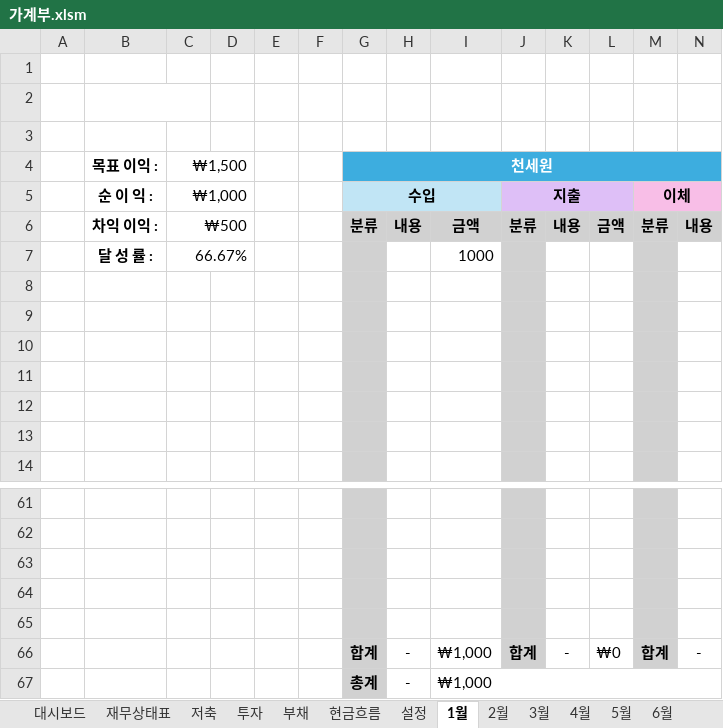
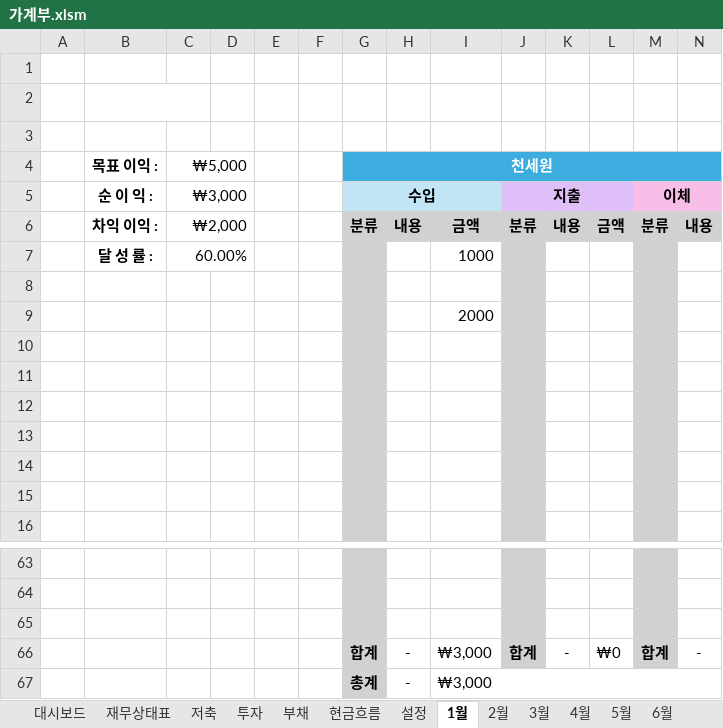
Before and after one commit to saewon1000/csw, an Excel workbook: account_book/가계부.xlsm, sheet 1월, drawn as a sheet; only a part is shown, gaps mark what is left out; values as stored, in another font and other column widths than the file's, no borders; charts and pictures not drawn; removed rows and columns are numbered as before the commit, all else as after; rows hold the shown columns only; the diff names each change by its address in the sheet, - before the commit and + after, or states it on an @@ line.

Commit message:
activate Load button

```diff
--- a/account_book/가계부.xlsm (sheet 1월)
+++ b/account_book/가계부.xlsm (sheet 1월)
-C4: ₩1,500
+C4: ₩5,000
-C5 (₩5,000): ₩1,000
+C5 (₩5,000): ₩3,000
-C6 (₩5,000): ₩500
+C6 (₩5,000): ₩2,000
-C7 (₩5,000): 66.67%
+C7 (₩5,000): 60.00%
+row 8: (empty)
+row 9:  |  |  |  |  |  |  |  | 2000
-row 64: (empty)
-row 65: (empty)
-I66:I67: ₩1,000
+I66:I67: ₩3,000
```
Also changed, not shown: sheet 설정, formulas that keep their value, charts or pictures.
